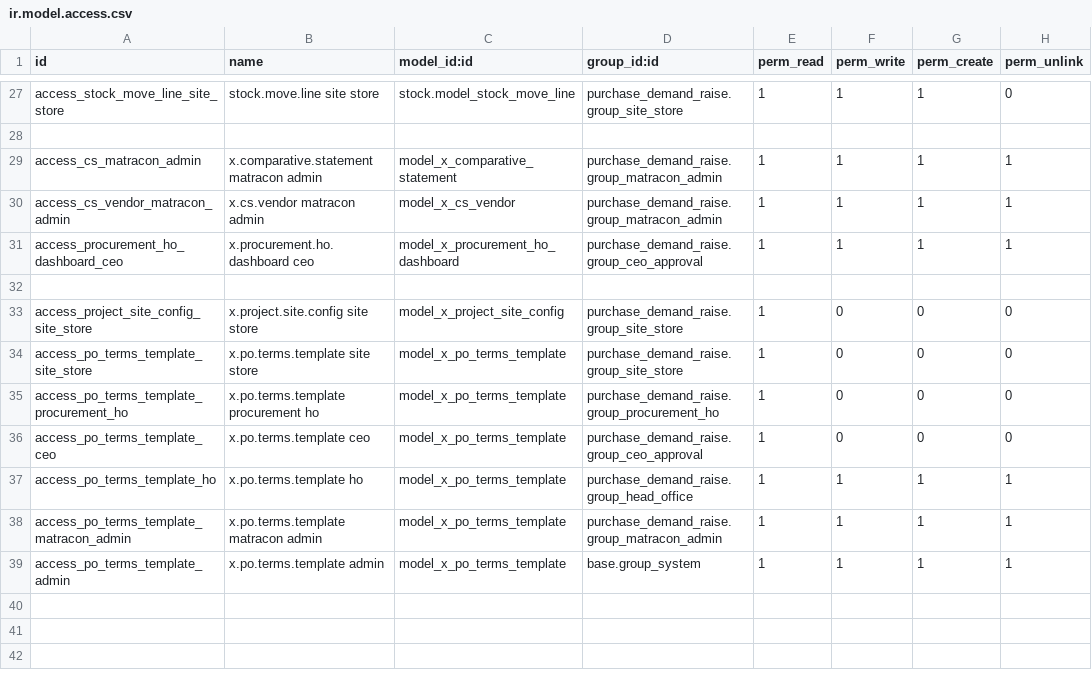
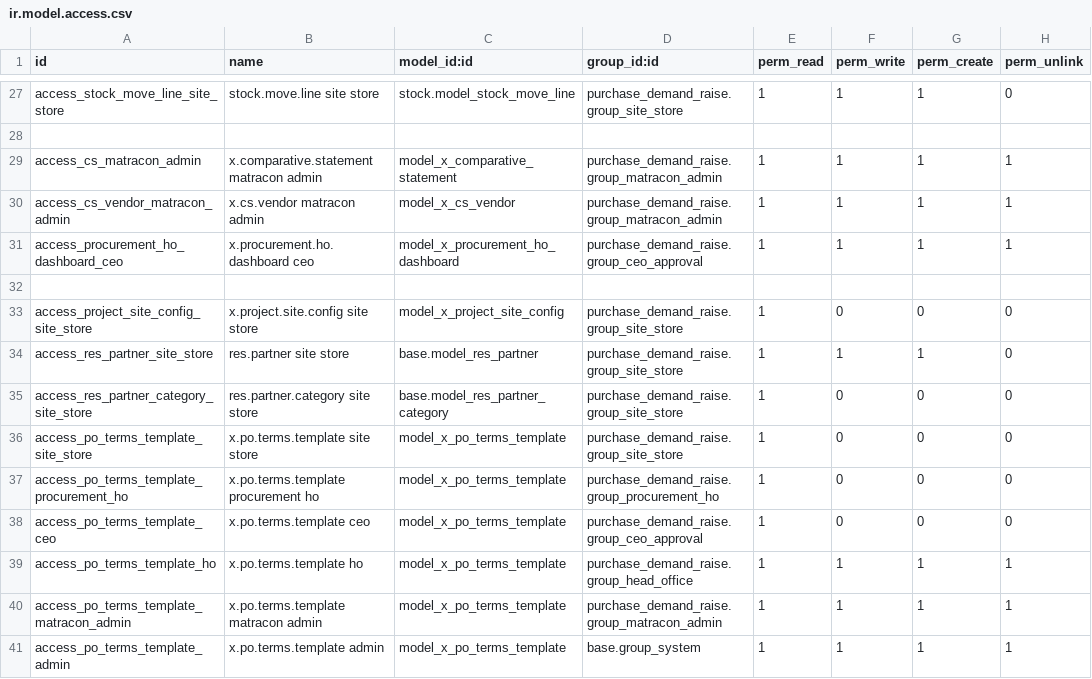
Before and after one commit to bilalfcca/matracon_odoo_erp, a CSV file: purchase_demand_raise/security/ir.model.access.csv, drawn as a sheet; only a part is shown, gaps mark what is left out.

```diff
--- a/purchase_demand_raise/security/ir.model.access.csv
+++ b/purchase_demand_raise/security/ir.model.access.csv
@@ -33,2 +33,4 @@ access_procurement_ho_dashboard_ceo,x.procurement.ho.dashboard ceo,model_x_procu
 access_project_site_config_site_store,x.project.site.config site store,model_x_project_site_config,purchase_demand_raise.group_site_store,1,0,0,0
+access_res_partner_site_store,res.partner site store,base.model_res_partner,purchase_demand_raise.group_site_store,1,1,1,0
+access_res_partner_category_site_store,res.partner.category site store,base.model_res_partner_category,purchase_demand_raise.group_site_store,1,0,0,0
 access_po_terms_template_site_store,x.po.terms.template site store,model_x_po_terms_template,purchase_demand_raise.group_site_store,1,0,0,0
```
Also changed, not shown: 6 other files.
